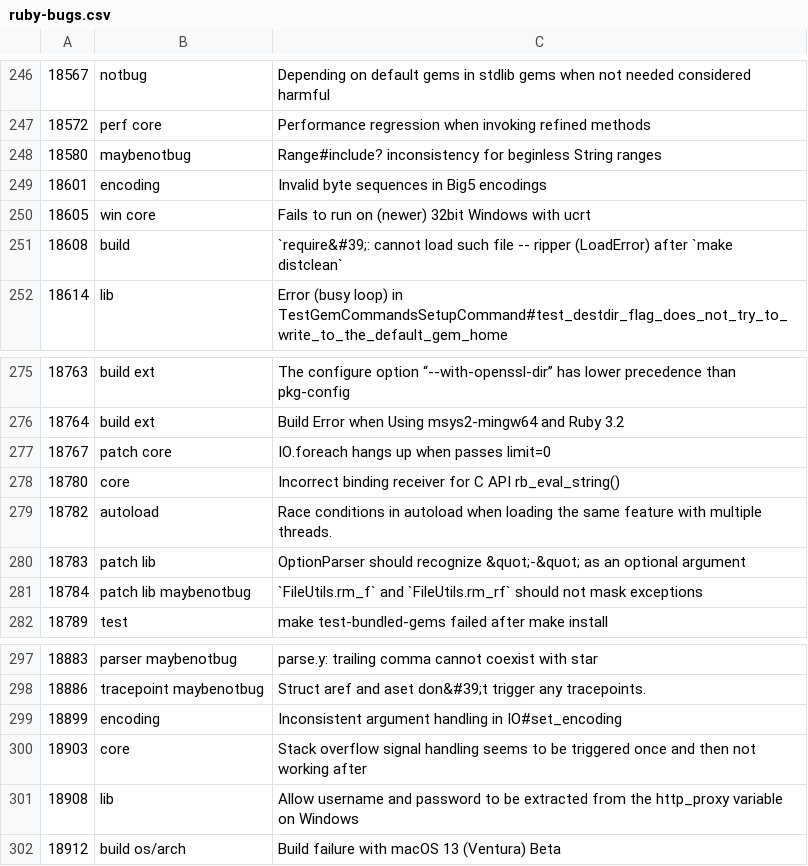
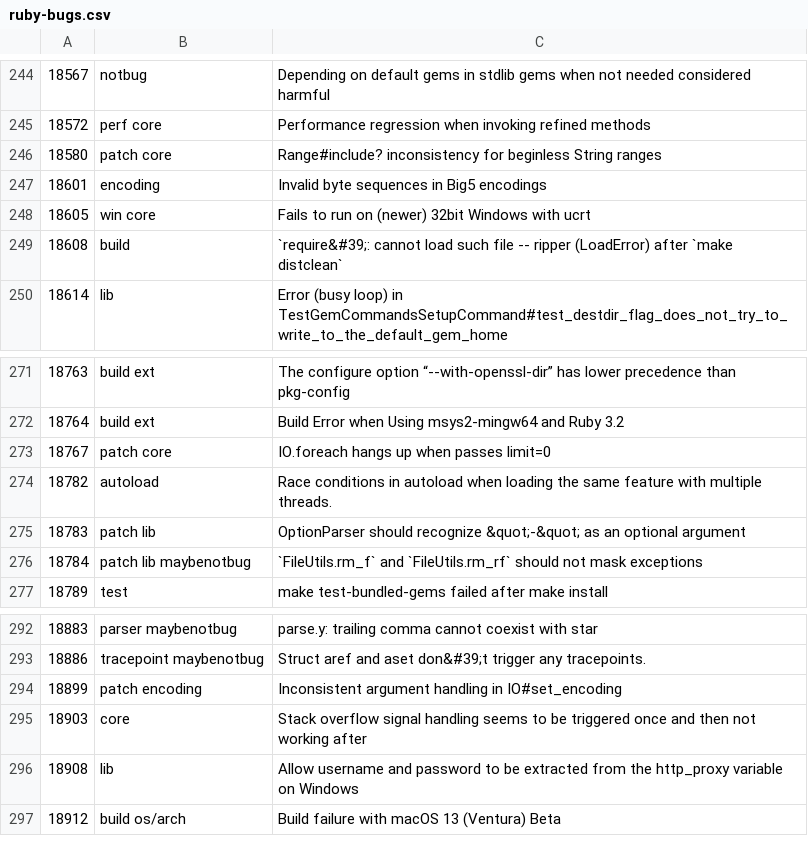
Before and after one commit to jeremyevans/tagged-ruby-bugs, a CSV file: ruby-bugs.csv, drawn as a sheet; only a part is shown, gaps mark what is left out; the diff covers the shown part only.

```diff
--- a/ruby-bugs.csv
+++ b/ruby-bugs.csv
@@ -247,3 +245,3 @@
 18572,perf core,Performance regression when invoking refined methods
-18580,maybenotbug,Range#include? inconsistency for beginless String ranges
+18580,patch core,Range#include? inconsistency for beginless String ranges
 18601,encoding,Invalid byte sequences in Big5 encodings
@@ -277,3 +273,2 @@
 18767,patch core,IO.foreach hangs up when passes limit=0
-18780,core,Incorrect binding receiver for C API rb_eval_string()
 18782,autoload,Race conditions in autoload when loading the same feature with multiple threads.
@@ -298,3 +293,3 @@
 18886,tracepoint maybenotbug,Struct aref and aset don&#39;t trigger any tracepoints.
-18899,encoding,Inconsistent argument handling in IO#set_encoding
+18899,patch encoding,Inconsistent argument handling in IO#set_encoding
 18903,core,Stack overflow signal handling seems to be triggered once and then not working after
```
Also changed, not shown: 4 added rows and 10 removed rows elsewhere in this file.
